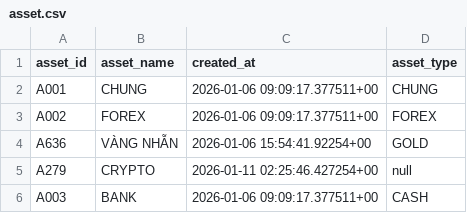
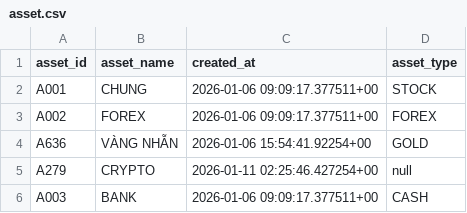
Before and after one commit to cbinh951/managePortfolio, a CSV file: backend/data/asset.csv, drawn as a sheet.

Commit message:
feat: update data

```diff
--- a/backend/data/asset.csv
+++ b/backend/data/asset.csv
@@ -1,3 +1,3 @@
 asset_id,asset_name,created_at,asset_type
-A001,CHUNG,2026-01-06 09:09:17.377511+00,CHUNG
+A001,CHUNG,2026-01-06 09:09:17.377511+00,STOCK
 A002,FOREX,2026-01-06 09:09:17.377511+00,FOREX
```
Also changed, not shown: 1 other file.
